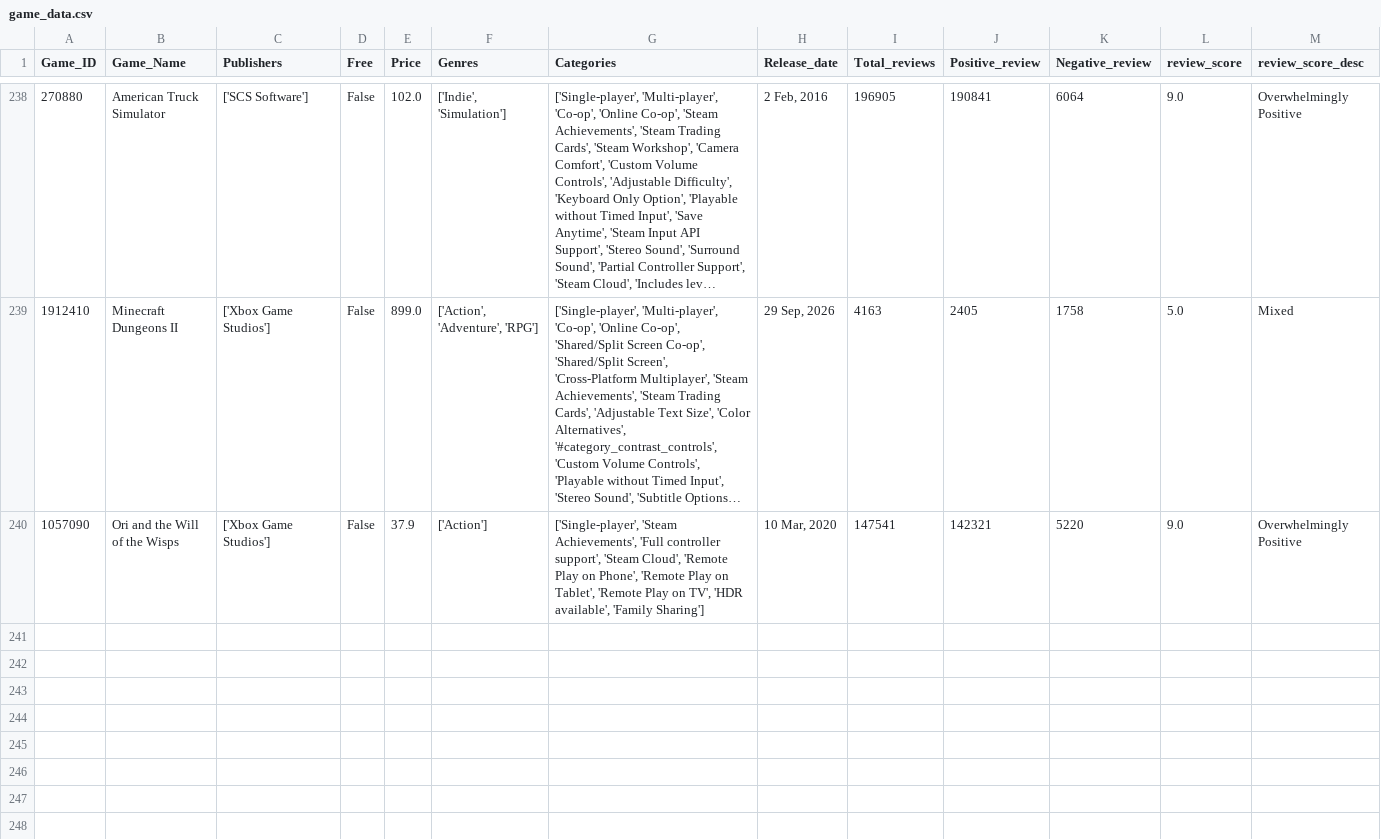
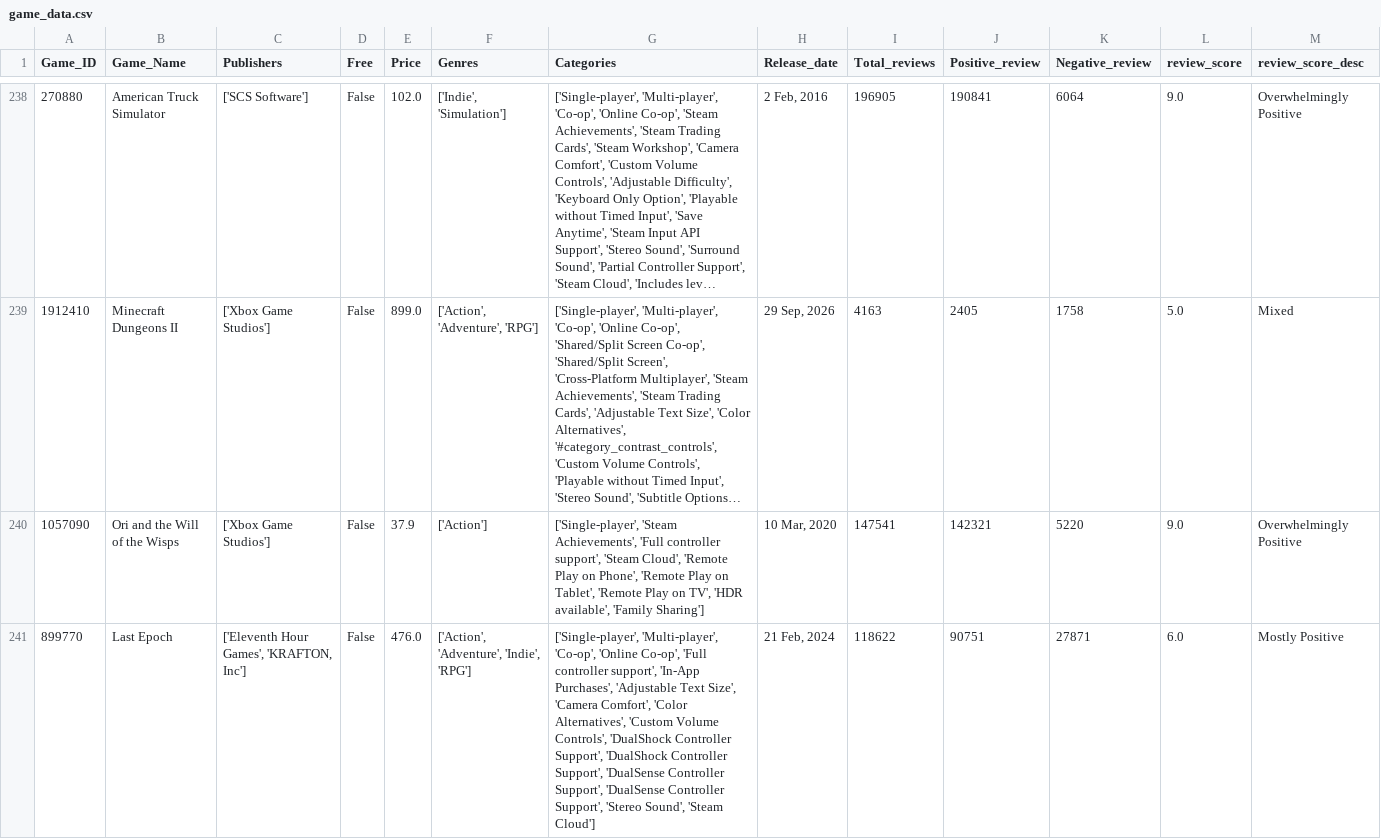
Before and after one commit to Kidmaiook/game_analysis_data_collection, a CSV file: data/raw/game_data/game_data.csv, drawn as a sheet; only a part is shown, gaps mark what is left out; long unchanged cells end in …; the diff names each change by its address in the sheet, - before the commit and + after, or states it on an @@ line.

```diff
--- a/data/raw/game_data/game_data.csv
+++ b/data/raw/game_data/game_data.csv
+row 241: 899770 | Last Epoch | ['Eleventh Hour Games', 'KRAFTON, Inc'] | False | 476.0 | ['Action', 'Adventure', 'Indie', 'RPG'] | ['Single-player', 'Multi-player', 'Co-op', 'Online Co-op', 'Full controller support', 'In-App Purchases', 'Adjustable Text Size', 'Camera Comfort', 'Color Alternatives', 'Custom Volume Controls', 'DualShock Controller Support', 'DualShock Controller Support', 'DualSense Controller Support', 'DualSense Controller Support', 'Stereo Sound', 'Steam Cloud'] | 21 Feb, 2024 | 118622 | 90751 | 27871 | 6.0 | Mostly Positive
```
Also changed, not shown: 3 other files.
